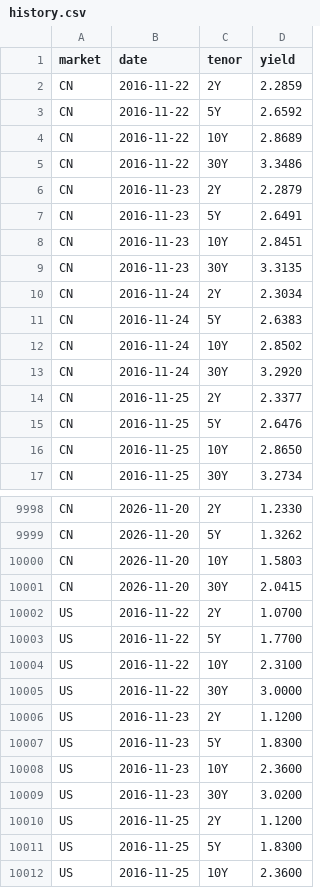
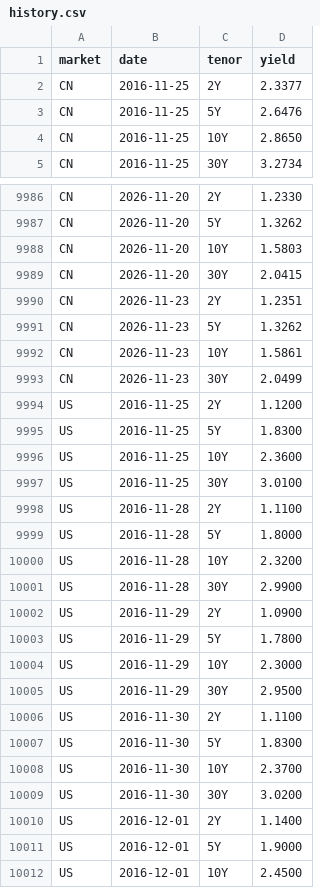
Before and after one commit to yiranzhimo/bond-yield-watch, a CSV file: data/history.csv, drawn as a sheet; only a part is shown, gaps mark what is left out; the shorter side is filled out with more unchanged rows; the diff covers the shown part only.

```diff
--- a/data/history.csv
+++ b/data/history.csv
@@ -1,14 +1,2 @@
 market,date,tenor,yield
-CN,2016-11-22,2Y,2.2859
-CN,2016-11-22,5Y,2.6592
-CN,2016-11-22,10Y,2.8689
-CN,2016-11-22,30Y,3.3486
-CN,2016-11-23,2Y,2.2879
-CN,2016-11-23,5Y,2.6491
-CN,2016-11-23,10Y,2.8451
-CN,2016-11-23,30Y,3.3135
-CN,2016-11-24,2Y,2.3034
-CN,2016-11-24,5Y,2.6383
-CN,2016-11-24,10Y,2.8502
-CN,2016-11-24,30Y,3.2920
 CN,2016-11-25,2Y,2.3377
@@ -10001,10 +9989,6 @@ CN,2026-11-20,10Y,1.5803
 CN,2026-11-20,30Y,2.0415
-US,2016-11-22,2Y,1.0700
-US,2016-11-22,5Y,1.7700
-US,2016-11-22,10Y,2.3100
-US,2016-11-22,30Y,3.0000
-US,2016-11-23,2Y,1.1200
-US,2016-11-23,5Y,1.8300
-US,2016-11-23,10Y,2.3600
-US,2016-11-23,30Y,3.0200
+CN,2026-11-23,2Y,1.2351
+CN,2026-11-23,5Y,1.3262
+CN,2026-11-23,10Y,1.5861
+CN,2026-11-23,30Y,2.0499
 US,2016-11-25,2Y,1.1200
```
Also changed, not shown: 4 added rows and 8 removed rows elsewhere in this file, 3 other files.
